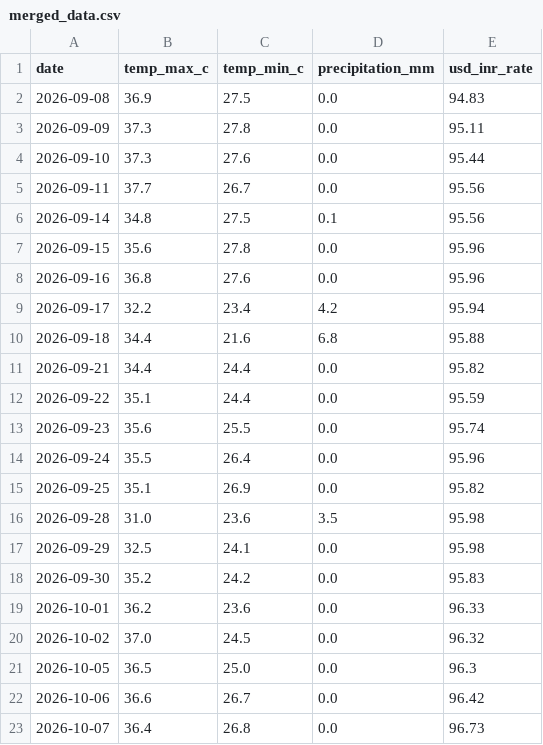
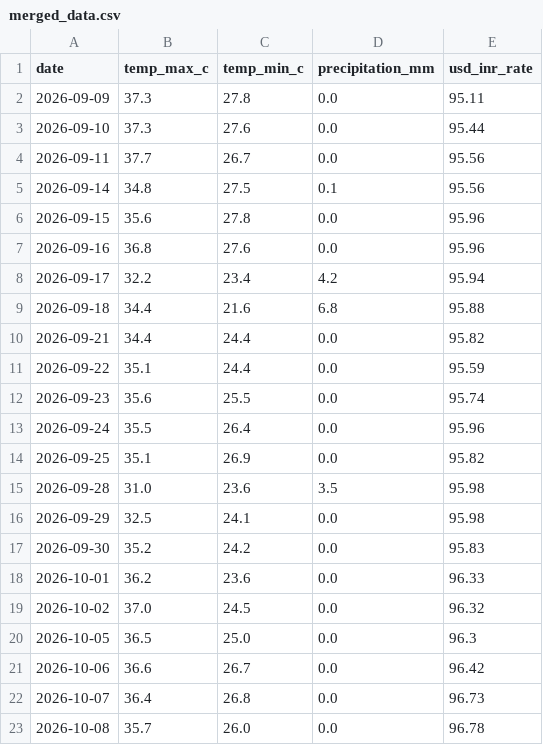
Before and after one commit to amanya-ahuja/data-pipeline, a CSV file: data/merged_data.csv, drawn as a sheet.

```diff
--- a/data/merged_data.csv
+++ b/data/merged_data.csv
@@ -1,3 +1,2 @@
 date,temp_max_c,temp_min_c,precipitation_mm,usd_inr_rate
-2026-09-08,36.9,27.5,0.0,94.83
 2026-09-09,37.3,27.8,0.0,95.11
@@ -23 +22,2 @@ date,temp_max_c,temp_min_c,precipitation_mm,usd_inr_rate
 2026-10-07,36.4,26.8,0.0,96.73
+2026-10-08,35.7,26.0,0.0,96.78
```
Also changed, not shown: 1 other file.
